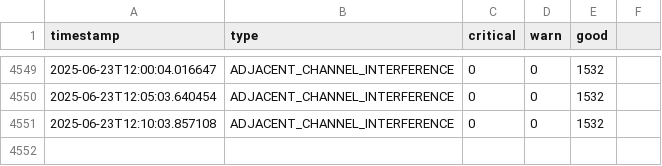
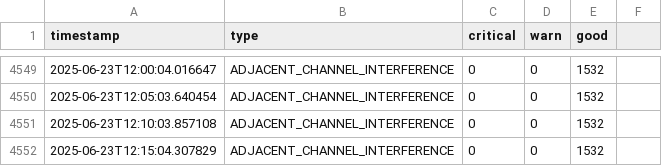
Before and after one commit to lesferrell/Reports, a CSV file: adjacent_ch_interf_kpis.csv, drawn as a sheet; only a part is shown, gaps mark what is left out; the diff names each change by its address in the sheet, - before the commit and + after, or states it on an @@ line.

```diff
--- a/adjacent_ch_interf_kpis.csv
+++ b/adjacent_ch_interf_kpis.csv
+row 4552: 2025-06-23T12:15:04.307829 | ADJACENT_CHANNEL_INTERFERENCE | 0 | 0 | 1532
```
Also changed, not shown: co_channel_kpis.csv, coverage_kpis.csv, 4 other files.
